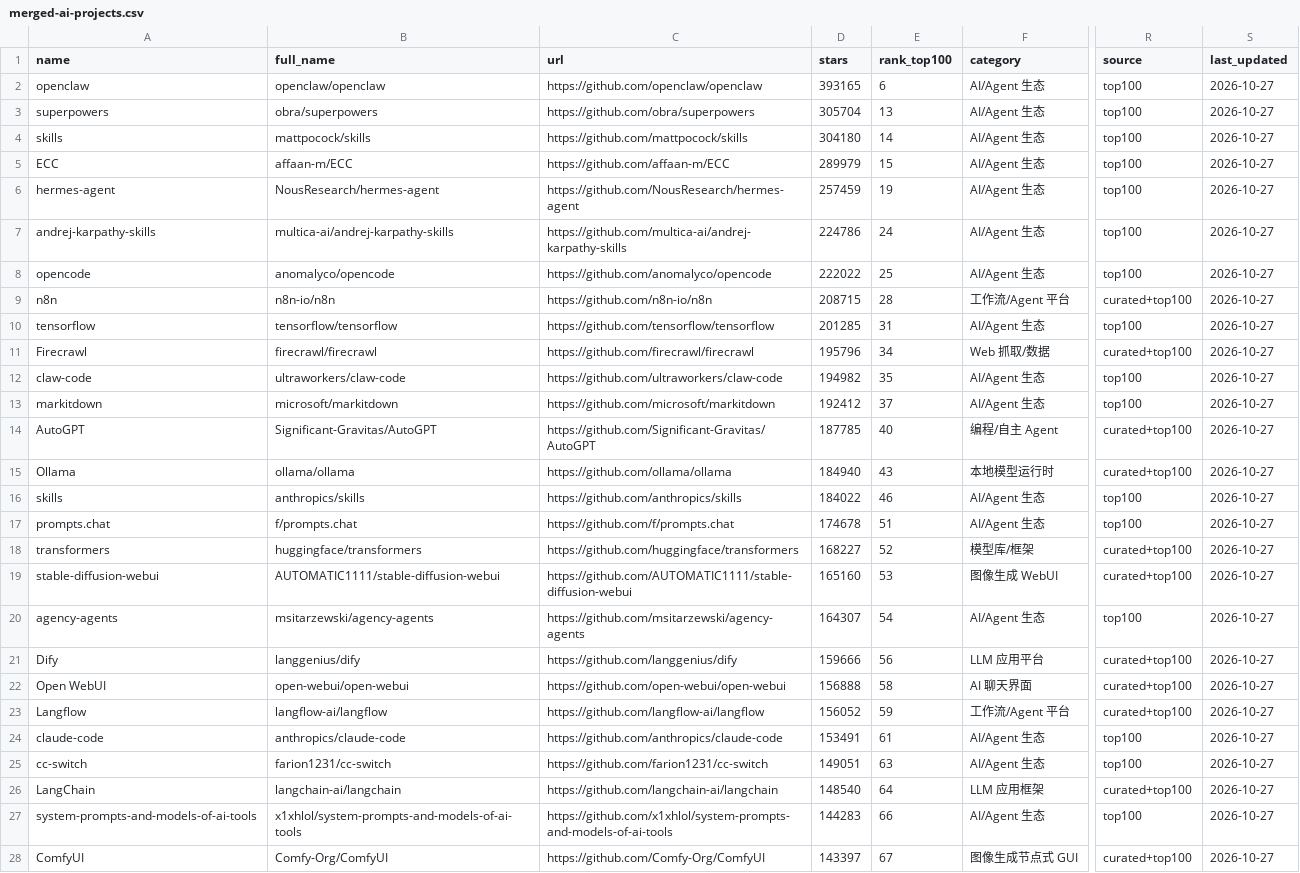
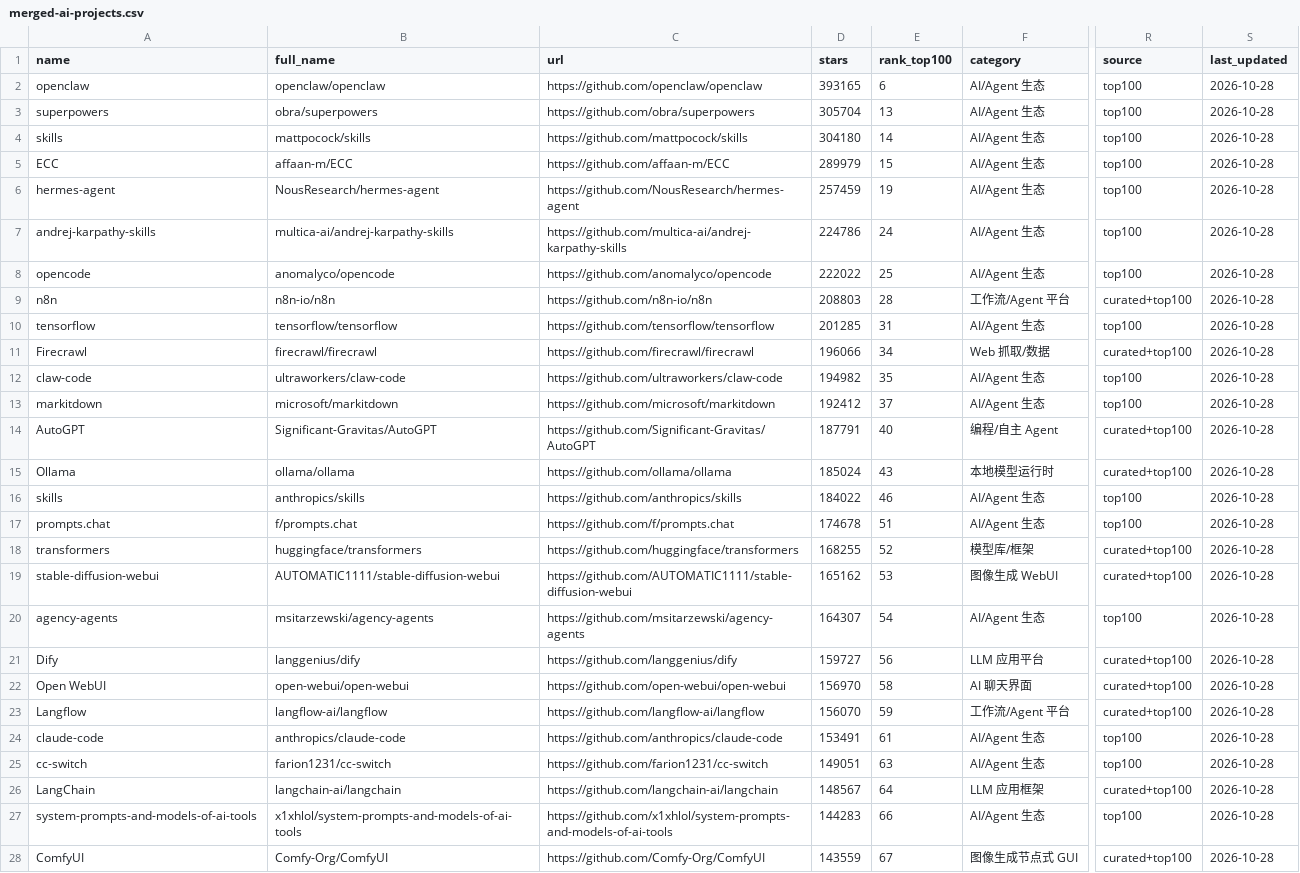
Before and after one commit to idontlikefruit/ai-vibe-pick, a CSV file: data/merged-ai-projects.csv, drawn as a sheet; only a part is shown, gaps mark what is left out; the diff covers the shown part only; the diff names each change by its address in the sheet, - before the commit and + after, or states it on an @@ line.

```diff
--- a/data/merged-ai-projects.csv
+++ b/data/merged-ai-projects.csv
-S2:S28 (last_updated): 2026-10-27
+S2:S28 (last_updated): 2026-10-28
-D9 (stars): 208715
+D9 (stars): 208803
-D11 (stars): 195796
+D11 (stars): 196066
-D14 (stars): 187785
+D14 (stars): 187791
-D15 (stars): 184940
+D15 (stars): 185024
-D18 (stars): 168227
+D18 (stars): 168255
-D19 (stars): 165160
+D19 (stars): 165162
-D21 (stars): 159666
+D21 (stars): 159727
-D22 (stars): 156888
+D22 (stars): 156970
-D23 (stars): 156052
+D23 (stars): 156070
-D26 (stars): 148540
+D26 (stars): 148567
-D28 (stars): 143397
+D28 (stars): 143559
```
Also changed, not shown: 55 edited cells elsewhere in this file, data/projects-metadata.csv, data/projects.csv, 7 other files.
